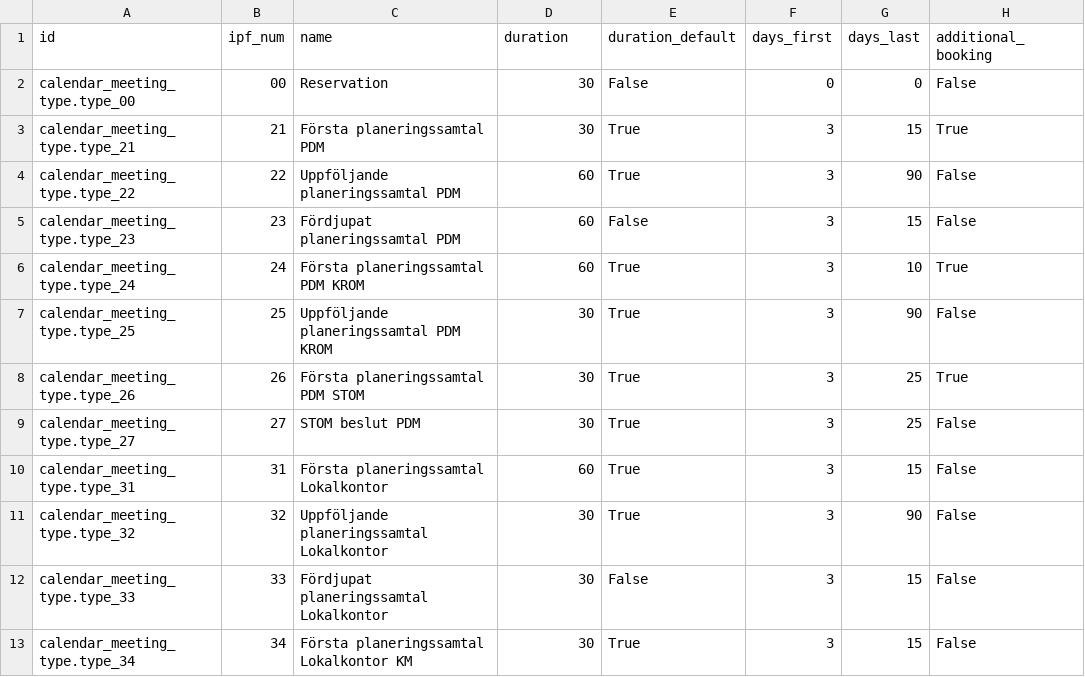
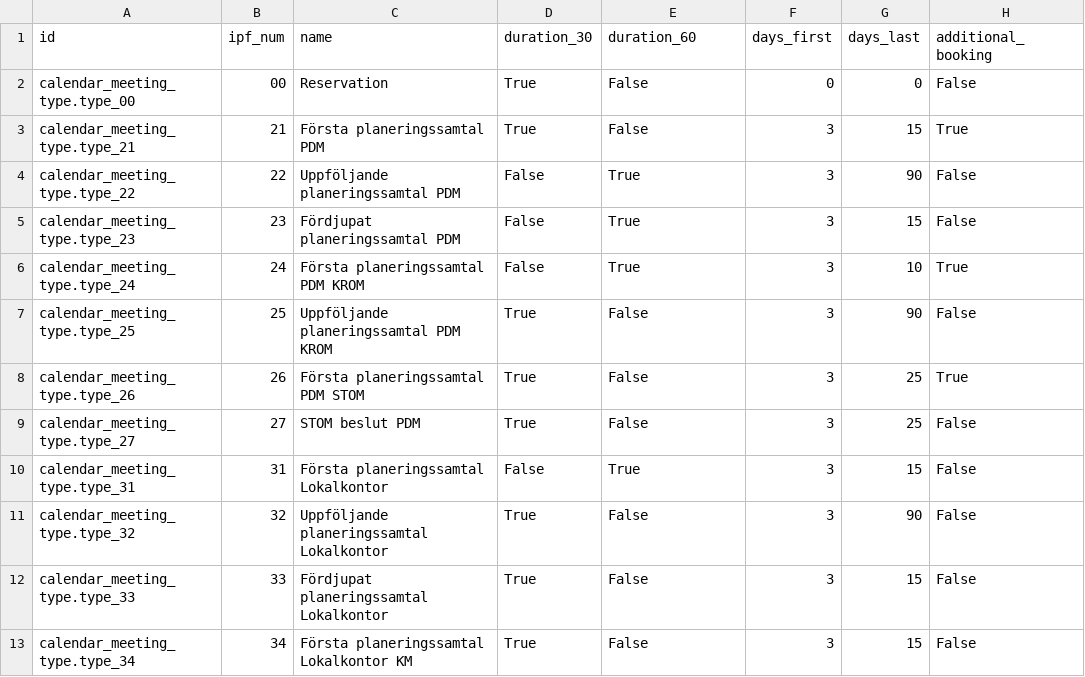
Before and after one commit to vertelab/odoo-af, a CSV file: calendar_af/data/calendar.appointment.type.csv, drawn as a sheet; only a part is shown; the diff names each change by its address in the sheet, - before the commit and + after, or states it on an @@ line.

Commit message:
calendar_af AFC-1215: Changed how get_bookable_occasions work.

```diff
--- a/calendar_af/data/calendar.appointment.type.csv
+++ b/calendar_af/data/calendar.appointment.type.csv
-D1: duration
+D1: duration_30
-E1: duration_default
+E1: duration_60
-D2:D3 (duration_30): 30
+D2:D3 (duration_30): True
-E3 (duration_60): True
+E3 (duration_60): False
-D4:D6 (duration_30): 60
+D4:D6 (duration_30): False
-E5 (duration_60): False
+E5 (duration_60): True
-D7:D9 (duration_30): 30
+D7:D9 (duration_30): True
-E7:E9 (duration_60): True
+E7:E9 (duration_60): False
-D10 (duration_30): 60
+D10 (duration_30): False
-D11:D13 (duration_30): 30
+D11:D13 (duration_30): True
-E11 (duration_60): True
+E11 (duration_60): False
-E13 (duration_60): True
+E13 (duration_60): False
```
Also changed, not shown: 2 other files.
